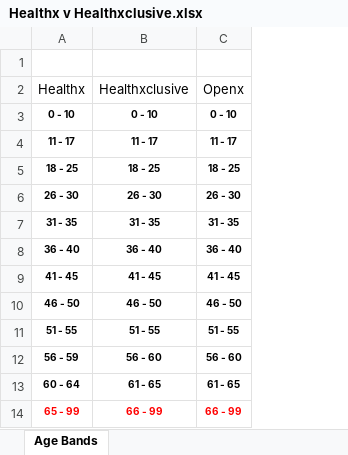
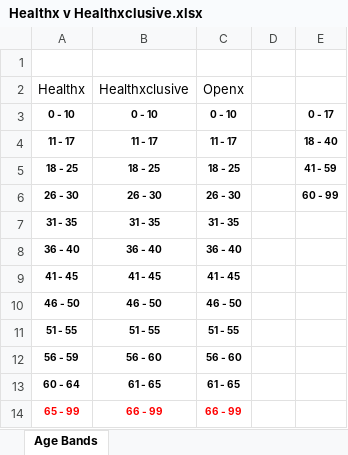
Before and after one commit to jasperh0917/premiumsummary, an Excel workbook: Healthx v Healthxclusive.xlsx, sheet Age Bands, drawn as a sheet; values as stored, in another font and other column widths than the file's, no borders; the diff names each change by its address in the sheet, - before the commit and + after, or states it on an @@ line.

```diff
--- a/Healthx v Healthxclusive.xlsx (sheet Age Bands)
+++ b/Healthx v Healthxclusive.xlsx (sheet Age Bands)
+column D, empty
+column E, rows 3-6: 0 - 17 | 18 - 40 | 41 - 59 | 60 - 99
```
Also changed, not shown: 2 other files.
